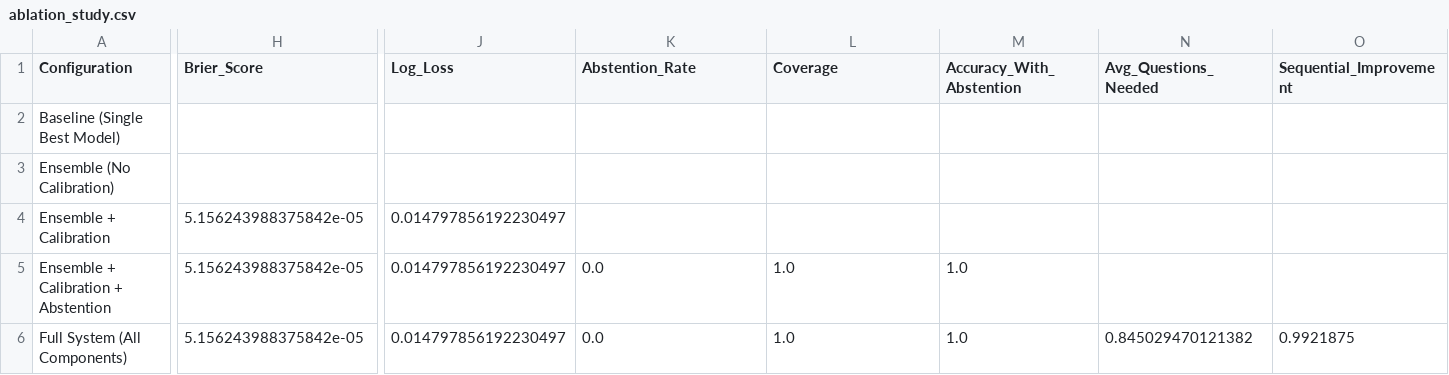
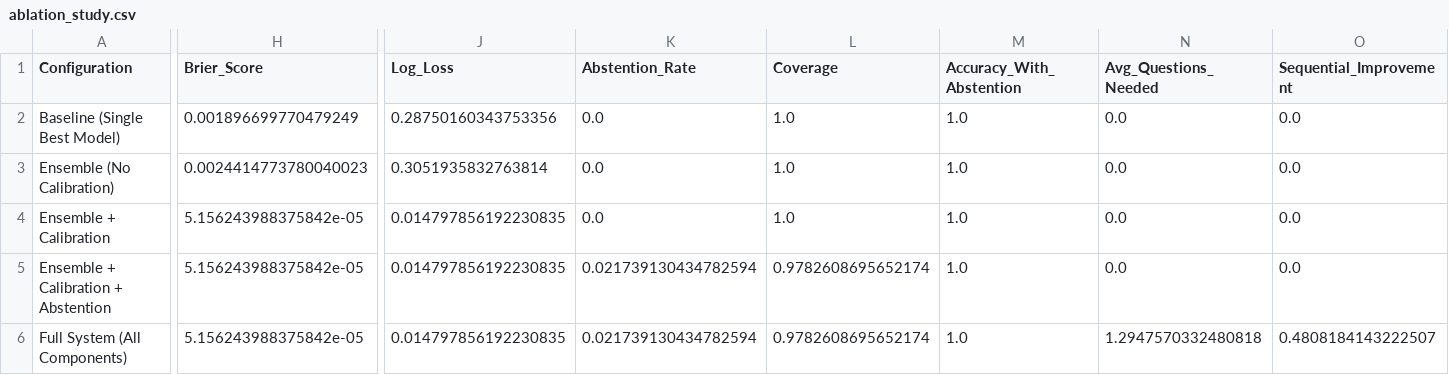
Before and after one commit to bhavya0510/Symptom-Based-Disease-Prediction-Framework, a CSV file: research/results/ablation_study.csv, drawn as a sheet; only a part is shown, gaps mark what is left out; the diff covers the shown part only; the diff names each change by its address in the sheet, - before the commit and + after, or states it on an @@ line.

```diff
--- a/research/results/ablation_study.csv
+++ b/research/results/ablation_study.csv
-H2 (Brier_Score): (empty)
+H2 (Brier_Score): 0.001896699770479249
-J2 (Log_Loss): (empty)
+J2 (Log_Loss): 0.28750160343753356
-K2:K4 (Abstention_Rate): (empty)
+K2:K4 (Abstention_Rate): 0.0
-L2:L4 (Coverage): (empty)
+L2:L4 (Coverage): 1.0
-M2:M4 (Accuracy_With_Abstention): (empty)
+M2:M4 (Accuracy_With_Abstention): 1.0
-N2:N5 (Avg_Questions_Needed): (empty)
+N2:N5 (Avg_Questions_Needed): 0.0
-O2:O5 (Sequential_Improvement): (empty)
+O2:O5 (Sequential_Improvement): 0.0
-H3 (Brier_Score): (empty)
+H3 (Brier_Score): 0.0024414773780040023
-J3 (Log_Loss): (empty)
+J3 (Log_Loss): 0.3051935832763814
-J4:J6 (Log_Loss): 0.014797856192230497
+J4:J6 (Log_Loss): 0.014797856192230835
-K5:K6 (Abstention_Rate): 0.0
+K5:K6 (Abstention_Rate): 0.021739130434782594
-L5:L6 (Coverage): 1.0
+L5:L6 (Coverage): 0.9782608695652174
-N6 (Avg_Questions_Needed): 0.845029470121382
+N6 (Avg_Questions_Needed): 1.2947570332480818
-O6 (Sequential_Improvement): 0.9921875
+O6 (Sequential_Improvement): 0.4808184143222507
```
Also changed, not shown: 2 edited cells elsewhere in this file, research/results/sequential_questioning_evaluation.csv, 41 other files.
